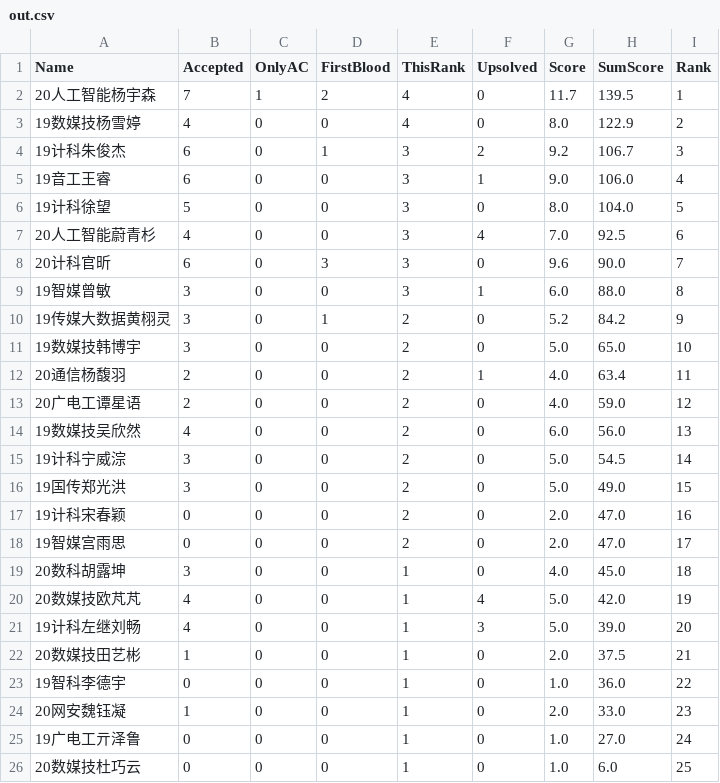
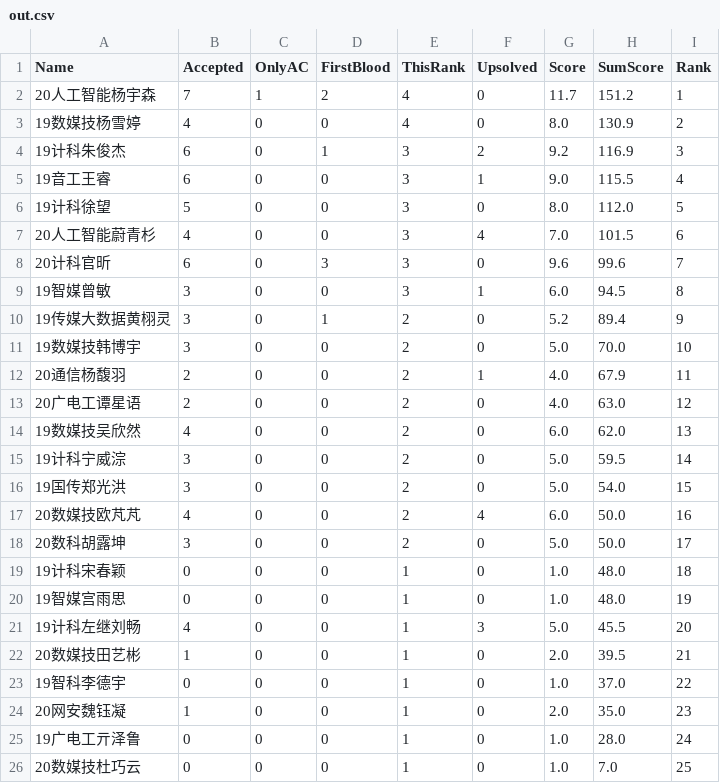
Before and after one commit to dukerki/VJudge-Spider-on-TravisCI, a CSV file: out.csv, drawn as a sheet.

Commit message:
test

```diff
--- a/out.csv
+++ b/out.csv
@@ -1,26 +1,26 @@
 Name, Accepted, OnlyAC, FirstBlood, ThisRank, Upsolved, Score, SumScore, Rank
-20人工智能杨宇森,7,1,2,4,0,11.7,139.5,1
-19数媒技杨雪婷,4,0,0,4,0,8.0,122.9,2
-19计科朱俊杰,6,0,1,3,2,9.2,106.7,3
-19音工王睿,6,0,0,3,1,9.0,106.0,4
-19计科徐望,5,0,0,3,0,8.0,104.0,5
-20人工智能蔚青杉,4,0,0,3,4,7.0,92.5,6
-20计科官昕,6,0,3,3,0,9.6,90.0,7
-19智媒曾敏,3,0,0,3,1,6.0,88.0,8
-19传媒大数据黄栩灵,3,0,1,2,0,5.2,84.2,9
-19数媒技韩博宇,3,0,0,2,0,5.0,65.0,10
-20通信杨馥羽,2,0,0,2,1,4.0,63.4,11
-20广电工谭星语,2,0,0,2,0,4.0,59.0,12
-19数媒技吴欣然,4,0,0,2,0,6.0,56.0,13
-19计科宁威淙,3,0,0,2,0,5.0,54.5,14
-19国传郑光洪,3,0,0,2,0,5.0,49.0,15
-19计科宋春颖,0,0,0,2,0,2.0,47.0,16
-19智媒宫雨思,0,0,0,2,0,2.0,47.0,17
-20数科胡露坤,3,0,0,1,0,4.0,45.0,18
-20数媒技欧芃芃,4,0,0,1,4,5.0,42.0,19
-19计科左继刘畅,4,0,0,1,3,5.0,39.0,20
-20数媒技田艺彬,1,0,0,1,0,2.0,37.5,21
-19智科李德宇,0,0,0,1,0,1.0,36.0,22
-20网安魏钰凝,1,0,0,1,0,2.0,33.0,23
-19广电工亓泽鲁,0,0,0,1,0,1.0,27.0,24
-20数媒技杜巧云,0,0,0,1,0,1.0,6.0,25
+20人工智能杨宇森,7,1,2,4,0,11.7,151.2,1
+19数媒技杨雪婷,4,0,0,4,0,8.0,130.9,2
+19计科朱俊杰,6,0,1,3,2,9.2,116.9,3
+19音工王睿,6,0,0,3,1,9.0,115.5,4
+19计科徐望,5,0,0,3,0,8.0,112.0,5
+20人工智能蔚青杉,4,0,0,3,4,7.0,101.5,6
+20计科官昕,6,0,3,3,0,9.6,99.6,7
+19智媒曾敏,3,0,0,3,1,6.0,94.5,8
+19传媒大数据黄栩灵,3,0,1,2,0,5.2,89.4,9
+19数媒技韩博宇,3,0,0,2,0,5.0,70.0,10
+20通信杨馥羽,2,0,0,2,1,4.0,67.9,11
+20广电工谭星语,2,0,0,2,0,4.0,63.0,12
+19数媒技吴欣然,4,0,0,2,0,6.0,62.0,13
+19计科宁威淙,3,0,0,2,0,5.0,59.5,14
+19国传郑光洪,3,0,0,2,0,5.0,54.0,15
+20数媒技欧芃芃,4,0,0,2,4,6.0,50.0,16
+20数科胡露坤,3,0,0,2,0,5.0,50.0,17
+19计科宋春颖,0,0,0,1,0,1.0,48.0,18
+19智媒宫雨思,0,0,0,1,0,1.0,48.0,19
+19计科左继刘畅,4,0,0,1,3,5.0,45.5,20
+20数媒技田艺彬,1,0,0,1,0,2.0,39.5,21
+19智科李德宇,0,0,0,1,0,1.0,37.0,22
+20网安魏钰凝,1,0,0,1,0,2.0,35.0,23
+19广电工亓泽鲁,0,0,0,1,0,1.0,28.0,24
+20数媒技杜巧云,0,0,0,1,0,1.0,7.0,25
```
